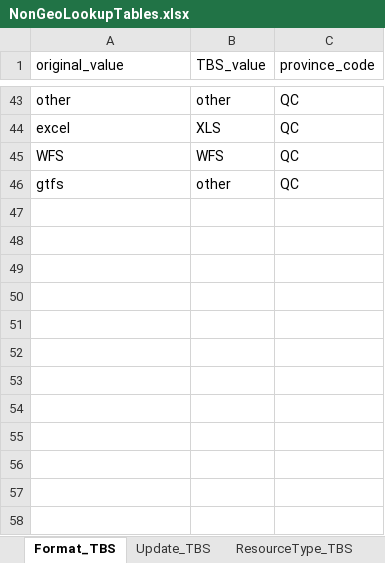
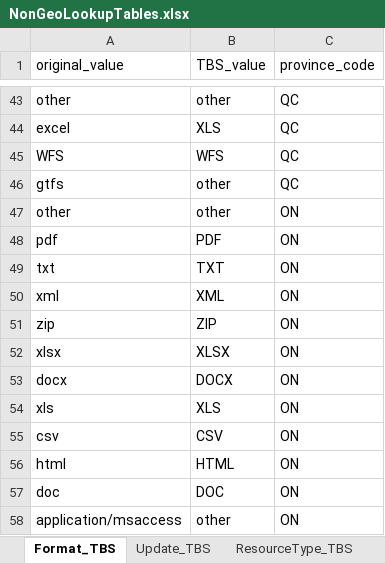
Before and after one commit to federal-geospatial-platform/fgp-metadata-proxy, an Excel workbook: FME_files/LOOKUP_TABLES/NonGeoLookupTables.xlsx, sheet Format_TBS, drawn as a sheet; only a part is shown, gaps mark what is left out; values as stored, in another font and other column widths than the file's, no borders; the diff names each change by its address in the sheet, - before the commit and + after, or states it on an @@ line.

Commit message:
capitalization fixes for NonGeoLookupTables

```diff
--- a/FME_files/LOOKUP_TABLES/NonGeoLookupTables.xlsx (sheet Format_TBS)
+++ b/FME_files/LOOKUP_TABLES/NonGeoLookupTables.xlsx (sheet Format_TBS)
+row 47: other | other | ON
+row 48: pdf | PDF | ON
+row 49: txt | TXT | ON
+row 50: xml | XML | ON
+row 51: zip | ZIP | ON
+row 52: xlsx | XLSX | ON
+row 53: docx | DOCX | ON
+row 54: xls | XLS | ON
+row 55: csv | CSV | ON
+row 56: html | HTML | ON
+row 57: doc | DOC | ON
+row 58: application/msaccess | other | ON
```
Also changed, not shown: sheet ResourceType_TBS.
